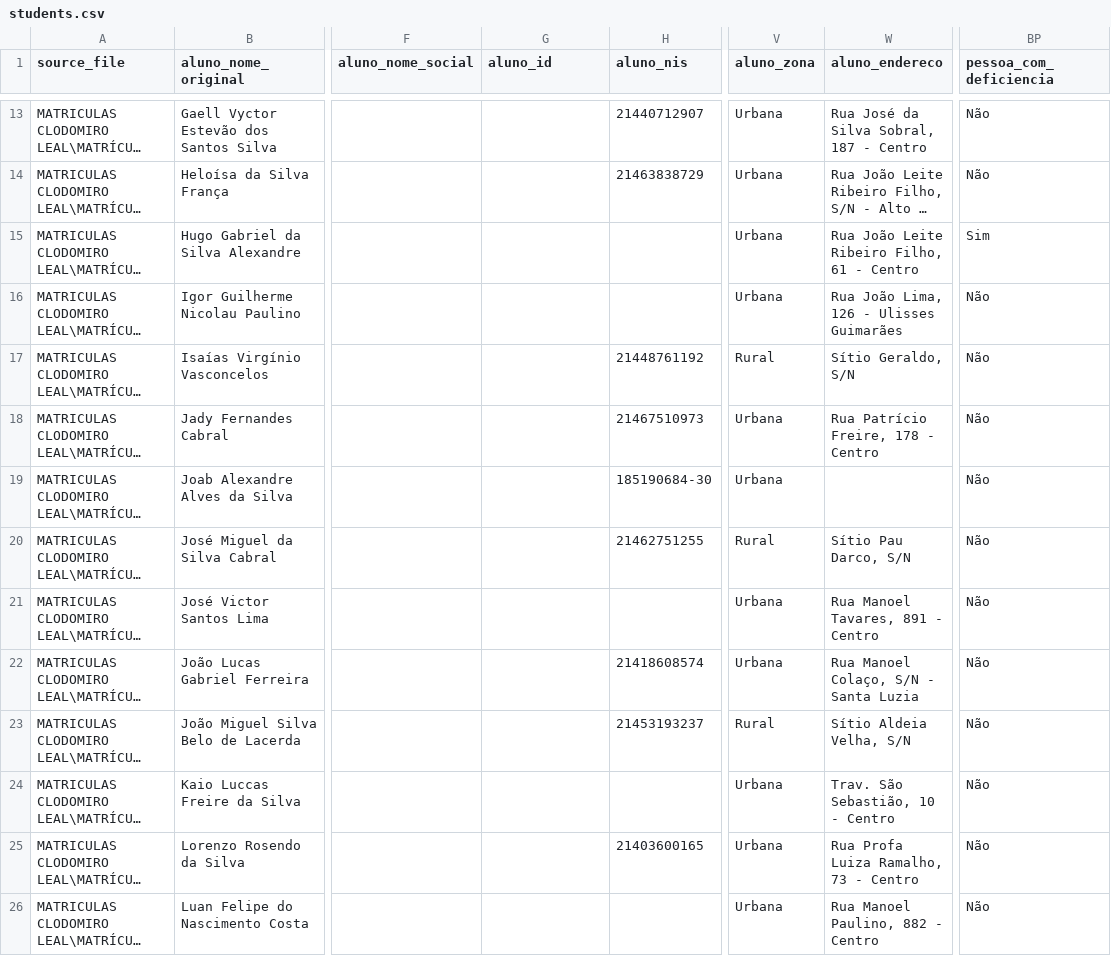
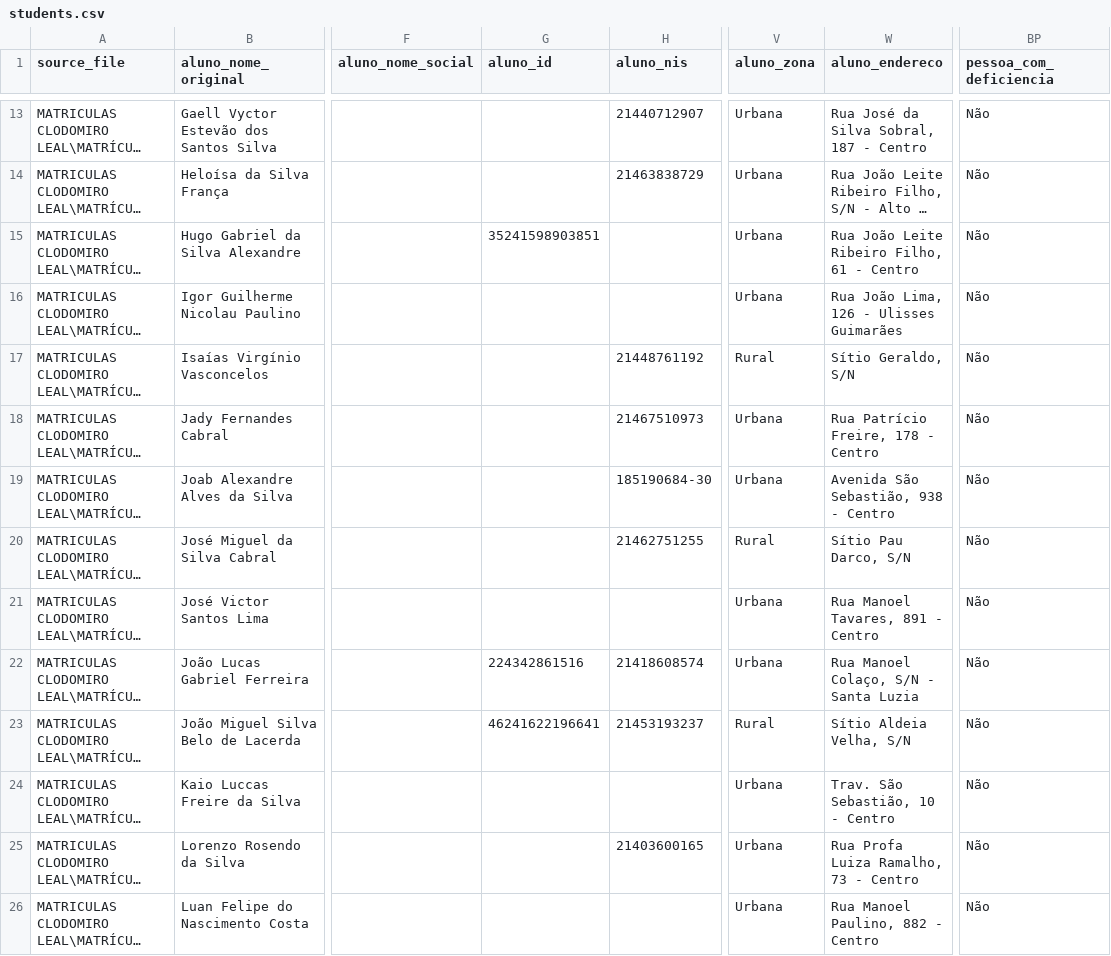
Before and after one commit to Mateus-Sebastian/cadastro_sisaeduc, a CSV file: output/csv/students.csv, drawn as a sheet; only a part is shown, gaps mark what is left out; long unchanged cells end in …; the diff covers the shown part only; the diff names each change by its address in the sheet, - before the commit and + after, or states it on an @@ line.

Commit message:
feat: enhance student data processing and address normalization
- Added support for additional labels in BASE_LABELS for student identification.
- Introduced normalize_label_text function to clean label text.
- Improved address normalization by adding lowercase_leading_preposition function.
- Updated normalize_address and normalize_student_address functions to utilize new normalization logic.
- Enhanced parsing functions to extract certificate numbers and issuance dates from documents.
- Updated student record parsing to handle variations in field labels for ID and address.
- Ensured backward compatibility with existing label formats.

```diff
--- a/output/csv/students.csv
+++ b/output/csv/students.csv
-G15 (aluno_id): (empty)
+G15 (aluno_id): 35241598903851
-BP15 (pessoa_com_deficiencia): Sim
+BP15 (pessoa_com_deficiencia): Não
-W19 (aluno_endereco): (empty)
+W19 (aluno_endereco): Avenida São Sebastião, 938 - Centro
-G22 (aluno_id): (empty)
+G22 (aluno_id): 224342861516
-G23 (aluno_id): (empty)
+G23 (aluno_id): 46241622196641
```
Also changed, not shown: 18 edited cells elsewhere in this file, 3 other files.
